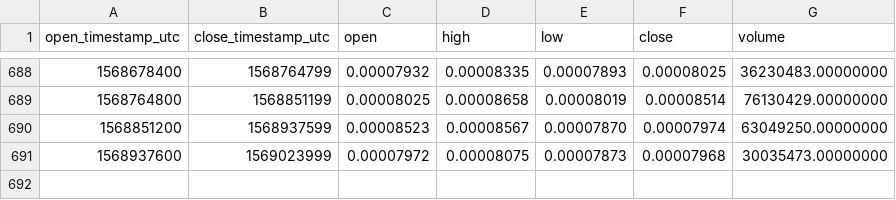
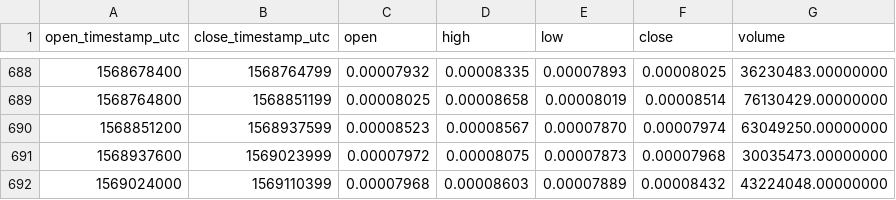
Before and after one commit to cryptobigbro/binance-TRXETH, a CSV file: binance-TRXETH-1d.csv, drawn as a sheet; only a part is shown, gaps mark what is left out; the diff names each change by its address in the sheet, - before the commit and + after, or states it on an @@ line.

Commit message:
Update OHLCV data.

```diff
--- a/binance-TRXETH-1d.csv
+++ b/binance-TRXETH-1d.csv
+row 692: 1569024000 | 1569110399 | 0.00007968 | 0.00008603 | 0.00007889 | 0.00008432 | 43224048.00000000
```
Also changed, not shown: 1 other file.
